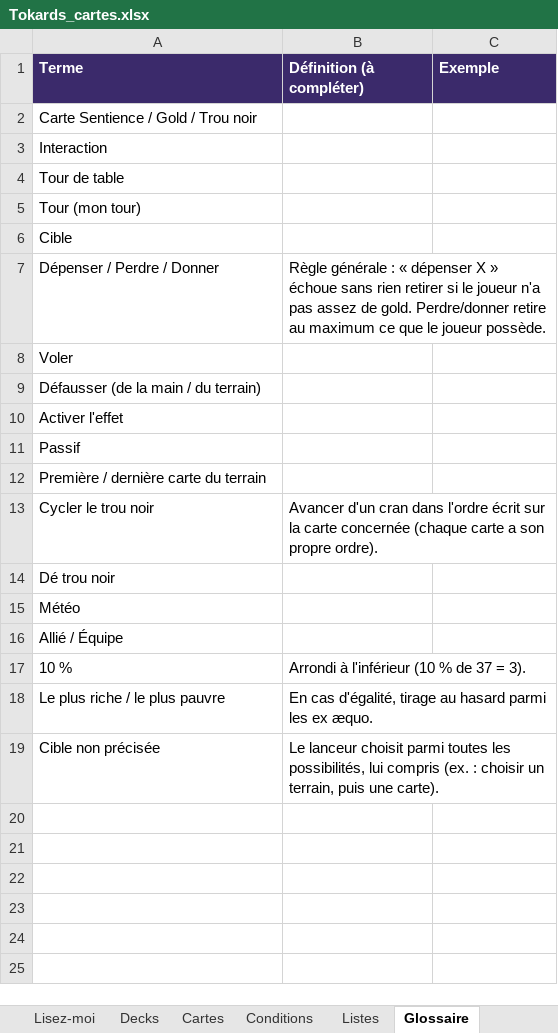
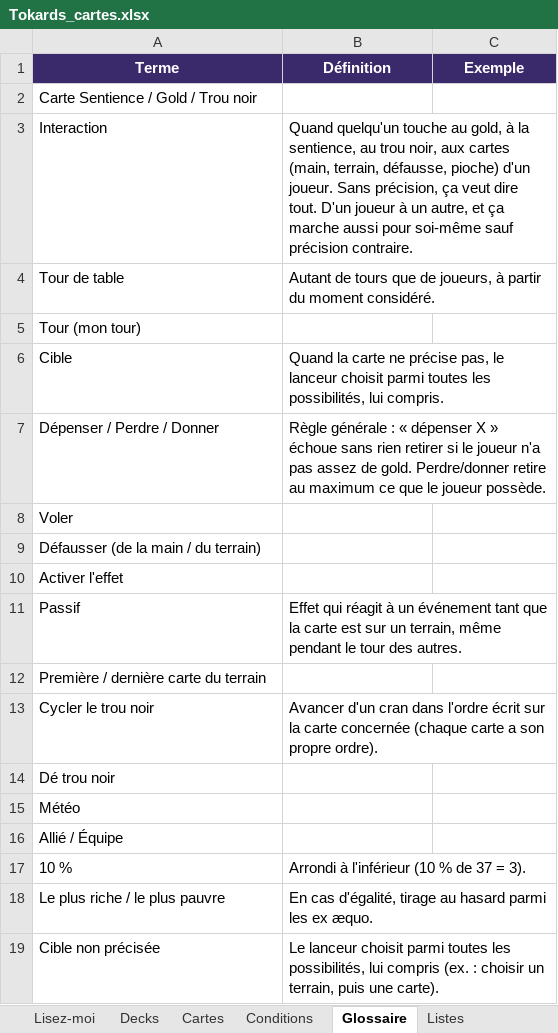
Before and after one commit to Emilezola0/Tokards, an Excel workbook: data/Tokards_cartes.xlsx, sheet Glossaire, drawn as a sheet; values as stored, in another font and other column widths than the file's, no borders; conditional formats not drawn; the diff names each change by its address in the sheet, - before the commit and + after, or states it on an @@ line.

```diff
--- a/data/Tokards_cartes.xlsx (sheet Glossaire)
+++ b/data/Tokards_cartes.xlsx (sheet Glossaire)
@@ sheet tab order changed: Lisez-moi | Decks | Cartes | Conditions | Glossaire | Listes @@
-A1:C1 alignment: left
+A1:C1 alignment: center
-B1: Définition (à compléter)
+B1: Définition
-B3 (Définition): (empty)
+B3 (Définition): Quand quelqu'un touche au gold, à la sentience, au trou noir, aux cartes (main, terrain, défausse, pioche) d'un joueur. Sans précision, ça veut dire tout. D'un joueur à un autre, et ça marche aussi pour soi-même sauf précision contraire.
-B4 (Définition): (empty)
+B4 (Définition): Autant de tours que de joueurs, à partir du moment considéré.
-B6 (Définition): (empty)
+B6 (Définition): Quand la carte ne précise pas, le lanceur choisit parmi toutes les possibilités, lui compris.
-B11 (Définition): (empty)
+B11 (Définition): Effet qui réagit à un événement tant que la carte est sur un terrain, même pendant le tour des autres.
```
Also changed, not shown: sheet Cartes, sheet Conditions, sheet Lisez-moi, sheet Decks, sheet Listes, 2 other files.
